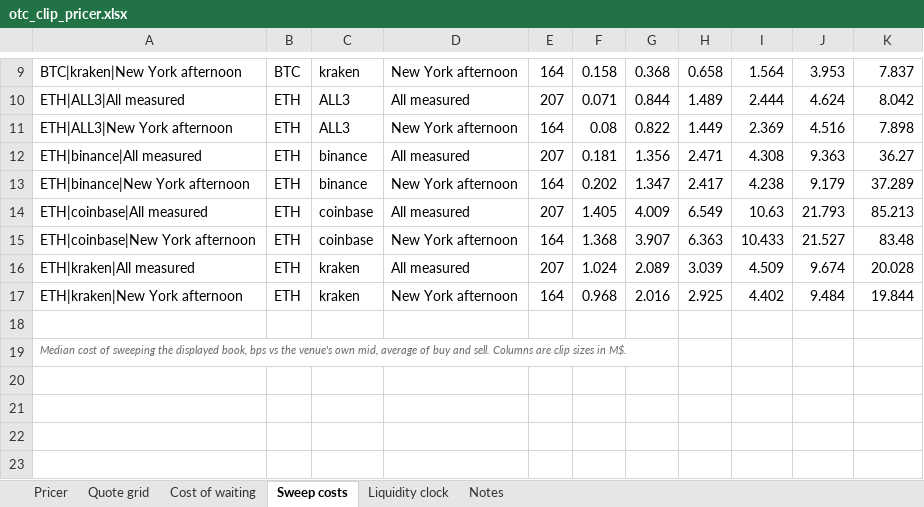
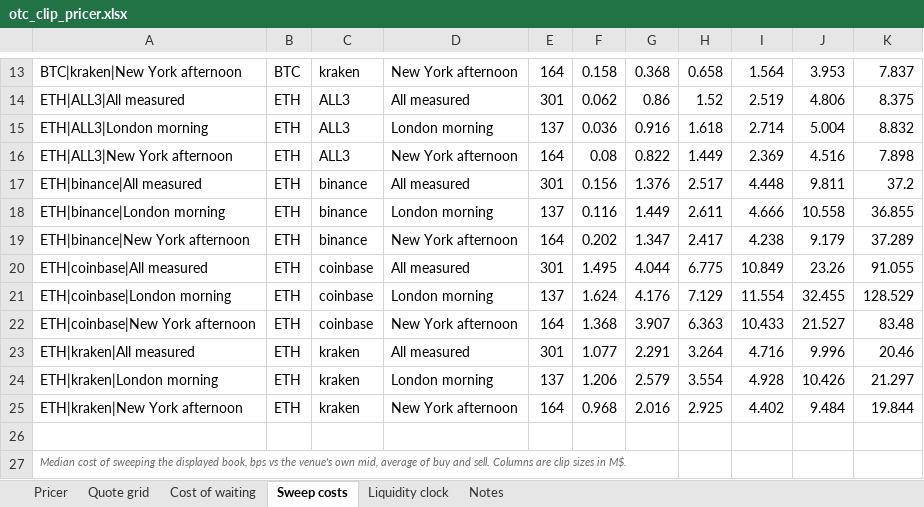
Before and after one commit to MariusEtudiant/otc-execution-cost, an Excel workbook: reports/otc_clip_pricer.xlsx, sheet Sweep costs, drawn as a sheet; only a part is shown, gaps mark what is left out; values as stored, in another font and other column widths than the file's, no borders; addresses are those after the commit; the diff covers the shown part only; the diff names each change by its address in the sheet, - before the commit and + after, or states it on an @@ line.

Commit message:
Matin londonien complet (07:12-09:28 UTC) : chiffres et grille Excel mis a jour

```diff
--- a/reports/otc_clip_pricer.xlsx (sheet Sweep costs)
+++ b/reports/otc_clip_pricer.xlsx (sheet Sweep costs)
-E14: 207
+E14: 301
-F14: 0.071
+F14: 0.062
-G14: 0.844
+G14: 0.86
-H14: 1.489
+H14: 1.52
-I14: 2.444
+I14: 2.519
-J14: 4.624
+J14: 4.806
-K14: 8.042
+K14: 8.375
+row 15: ETH|ALL3|London morning | ETH | ALL3 | London morning | 137 | 0.036 | 0.916 | 1.618 | 2.714 | 5.004 | 8.832
-E17: 207
+E17: 301
-F17: 0.181
+F17: 0.156
-G17: 1.356
+G17: 1.376
-H17: 2.471
+H17: 2.517
-I17: 4.308
+I17: 4.448
-J17: 9.363
+J17: 9.811
-K17: 36.27
+K17: 37.2
+row 18: ETH|binance|London morning | ETH | binance | London morning | 137 | 0.116 | 1.449 | 2.611 | 4.666 | 10.558 | 36.855
-E20: 207
+E20: 301
-F20: 1.405
+F20: 1.495
-G20: 4.009
+G20: 4.044
-H20: 6.549
+H20: 6.775
-I20: 10.63
+I20: 10.849
-J20: 21.793
+J20: 23.26
-K20: 85.213
+K20: 91.055
+row 21: ETH|coinbase|London morning | ETH | coinbase | London morning | 137 | 1.624 | 4.176 | 7.129 | 11.554 | 32.455 | 128.529
-E23: 207
+E23: 301
-F23: 1.024
+F23: 1.077
-G23: 2.089
+G23: 2.291
-H23: 3.039
+H23: 3.264
-I23: 4.509
+I23: 4.716
-J23: 9.674
+J23: 9.996
-K23: 20.028
+K23: 20.46
+row 24: ETH|kraken|London morning | ETH | kraken | London morning | 137 | 1.206 | 2.579 | 3.554 | 4.928 | 10.426 | 21.297
```
Also changed, not shown: 4 added rows and 25 edited cells elsewhere in this sheet, sheet Quote grid, sheet Pricer, sheet Notes, 7 other files.
